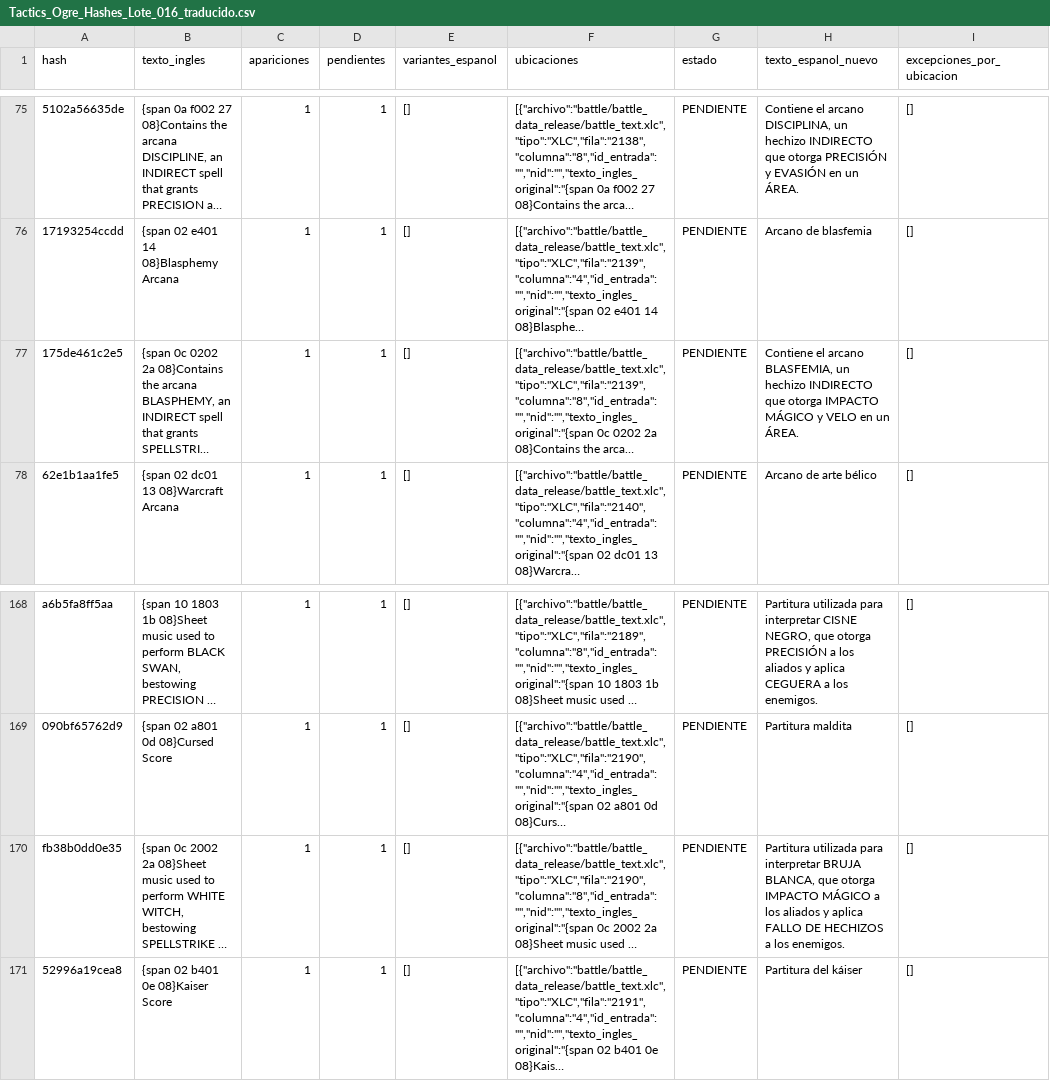
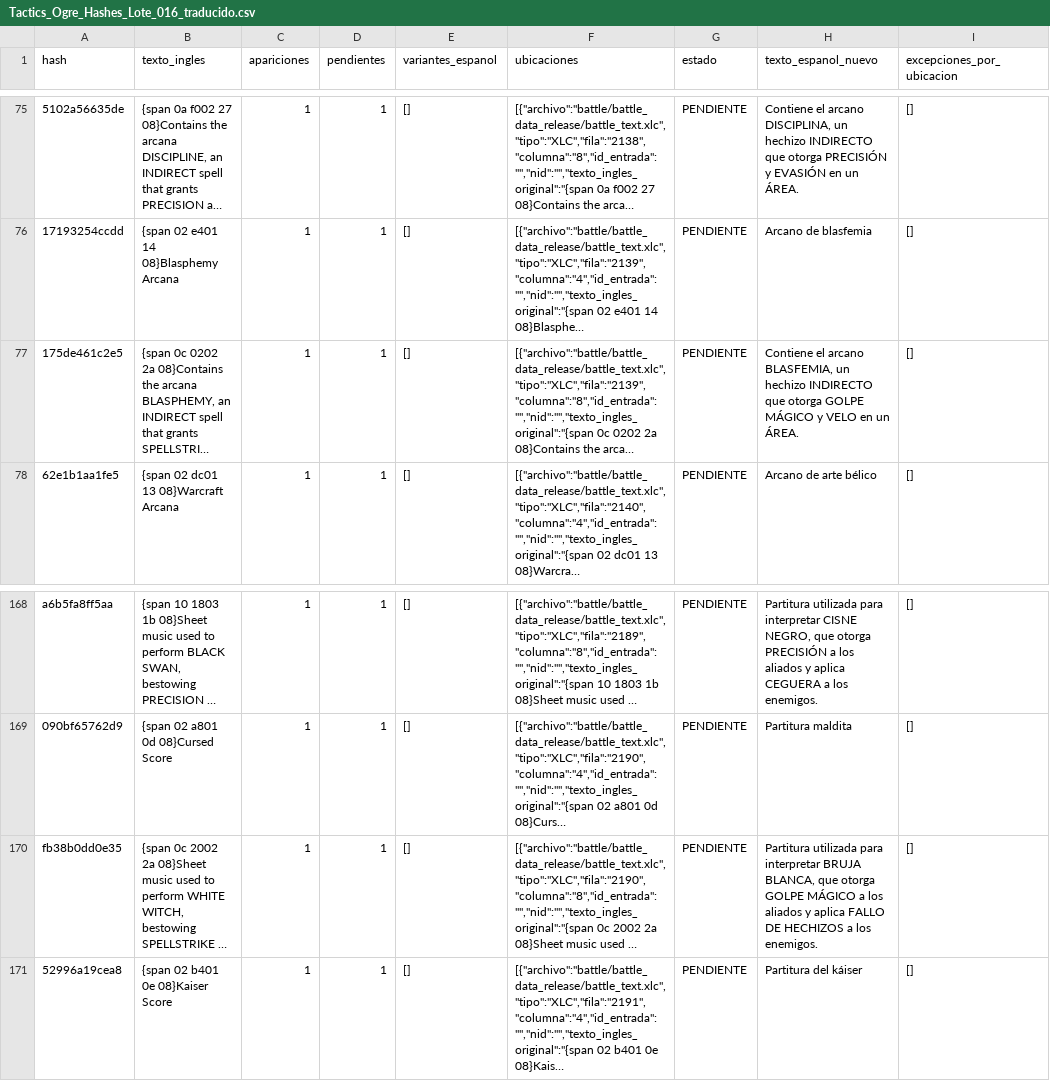
Before and after one commit to Bringerx13/Tactics-Ogre-One-Vision-ESP, a CSV file: Gibbed_English_CSV/Lotes_Hashes/Tactics_Ogre_Hashes_Lote_016_traducido.csv, drawn as a sheet; only a part is shown, gaps mark what is left out; long unchanged cells end in …; the diff names each change by its address in the sheet, - before the commit and + after, or states it on an @@ line.

Commit message:
Unificar Spellstrike como Golpe mágico en lote 016

```diff
--- a/Gibbed_English_CSV/Lotes_Hashes/Tactics_Ogre_Hashes_Lote_016_traducido.csv
+++ b/Gibbed_English_CSV/Lotes_Hashes/Tactics_Ogre_Hashes_Lote_016_traducido.csv
-H77 (texto_espanol_nuevo): …que otorga IMPACTO MÁGICO y…
+H77 (texto_espanol_nuevo): …que otorga GOLPE MÁGICO y…
-H170 (texto_espanol_nuevo): …que otorga IMPACTO MÁGICO a…
+H170 (texto_espanol_nuevo): …que otorga GOLPE MÁGICO a…
```
